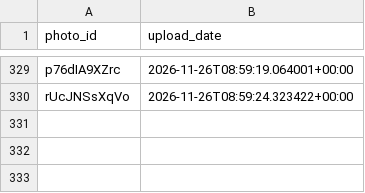
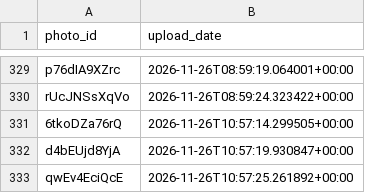
Before and after one commit to valyajohn/telegram-photos-autoposter, a CSV file: state/photos_state.csv, drawn as a sheet; only a part is shown, gaps mark what is left out.

```diff
--- a/state/photos_state.csv
+++ b/state/photos_state.csv
@@ -330 +330,4 @@ p76dIA9XZrc,2026-11-26T08:59:19.064001+00:00
 rUcJNSsXqVo,2026-11-26T08:59:24.323422+00:00
+6tkoDZa76rQ,2026-11-26T10:57:14.299505+00:00
+d4bEUjd8YjA,2026-11-26T10:57:19.930847+00:00
+qwEv4EciQcE,2026-11-26T10:57:25.261892+00:00
```
